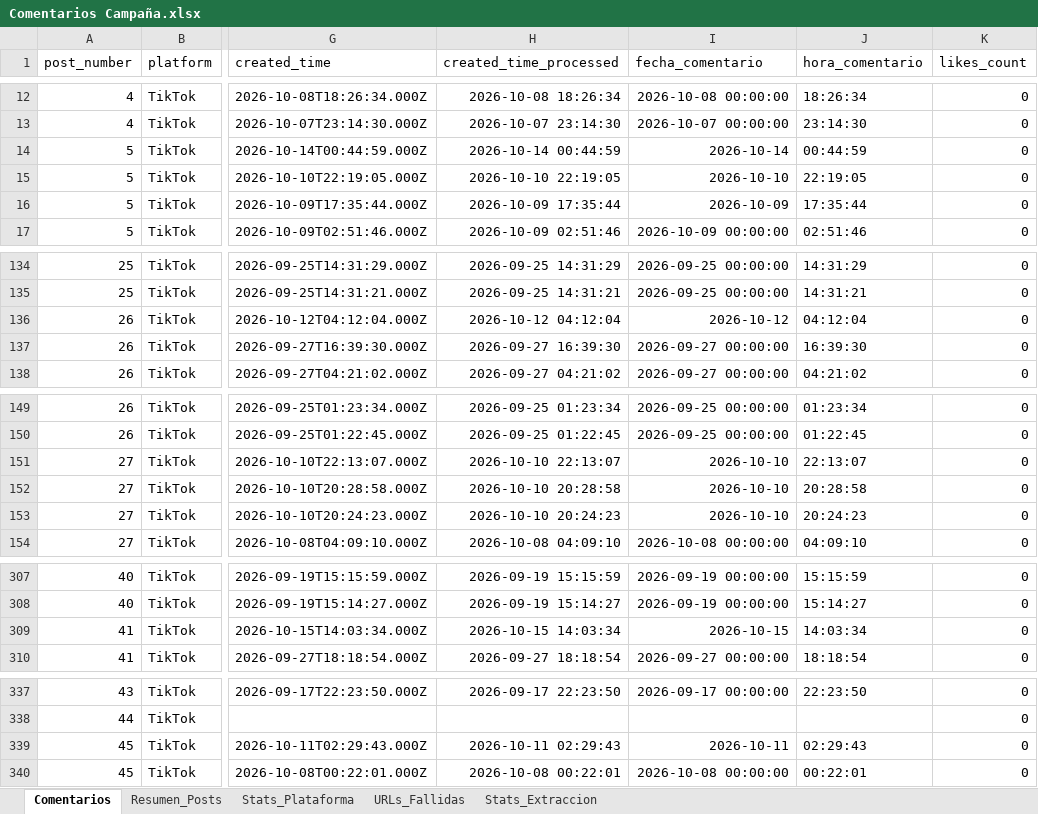
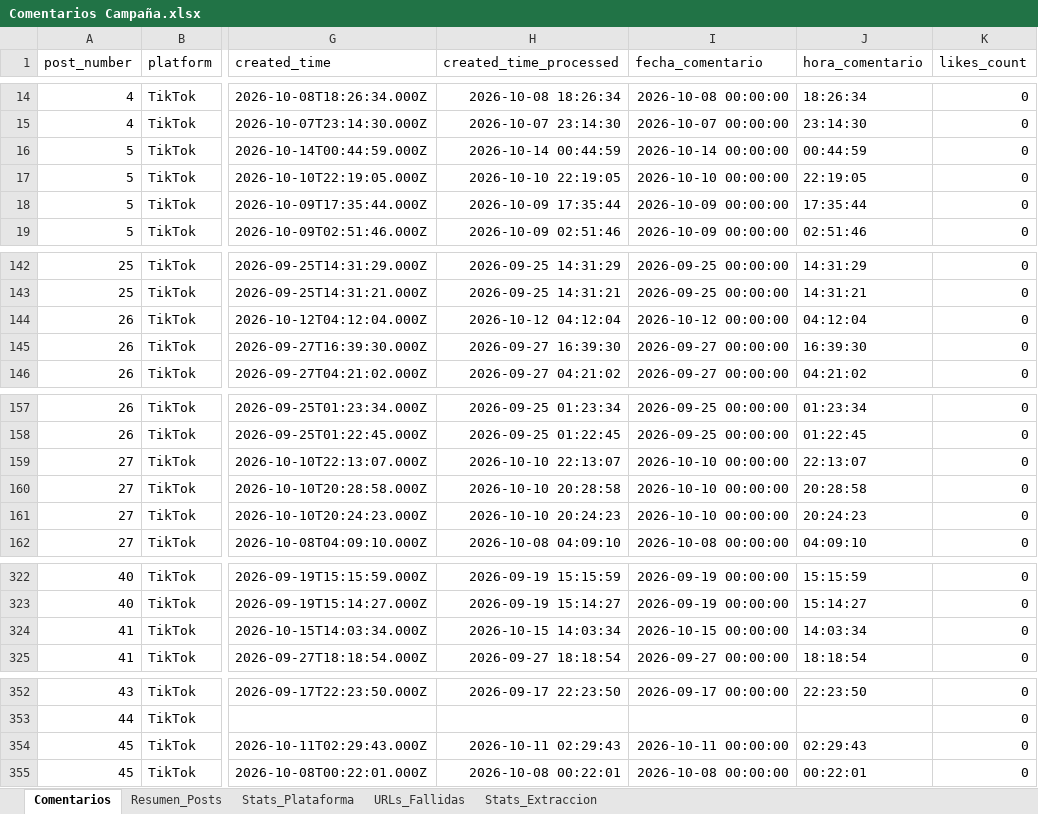
Before and after one commit to sociallisteningalpina-lang/comentarios-tiktok-miximochis-earned-media, an Excel workbook: Comentarios Campaña.xlsx, sheet Comentarios, drawn as a sheet; only a part is shown, gaps mark what is left out; values as stored, in another font and other column widths than the file's, no borders; addresses are those after the commit; the diff covers the shown part only; the diff names each change by its address in the sheet, - before the commit and + after, or states it on an @@ line.

```diff
--- a/Comentarios Campaña.xlsx (sheet Comentarios)
+++ b/Comentarios Campaña.xlsx (sheet Comentarios)
-I16 (fecha_comentario): 2026-10-14
+I16 (fecha_comentario): 2026-10-14 00:00:00
-I17 (fecha_comentario): 2026-10-10
+I17 (fecha_comentario): 2026-10-10 00:00:00
-I18 (fecha_comentario): 2026-10-09
+I18 (fecha_comentario): 2026-10-09 00:00:00
-I144 (fecha_comentario): 2026-10-12
+I144 (fecha_comentario): 2026-10-12 00:00:00
-I159:I161 (fecha_comentario): 2026-10-10
+I159:I161 (fecha_comentario): 2026-10-10 00:00:00
-I324 (fecha_comentario): 2026-10-15
+I324 (fecha_comentario): 2026-10-15 00:00:00
-I354 (fecha_comentario): 2026-10-11
+I354 (fecha_comentario): 2026-10-11 00:00:00
```
Also changed, not shown: 27 added rows and 67 edited cells elsewhere in this sheet, sheet Resumen_Posts, sheet Stats_Extraccion, sheet Stats_Plataforma, 1 other file.
